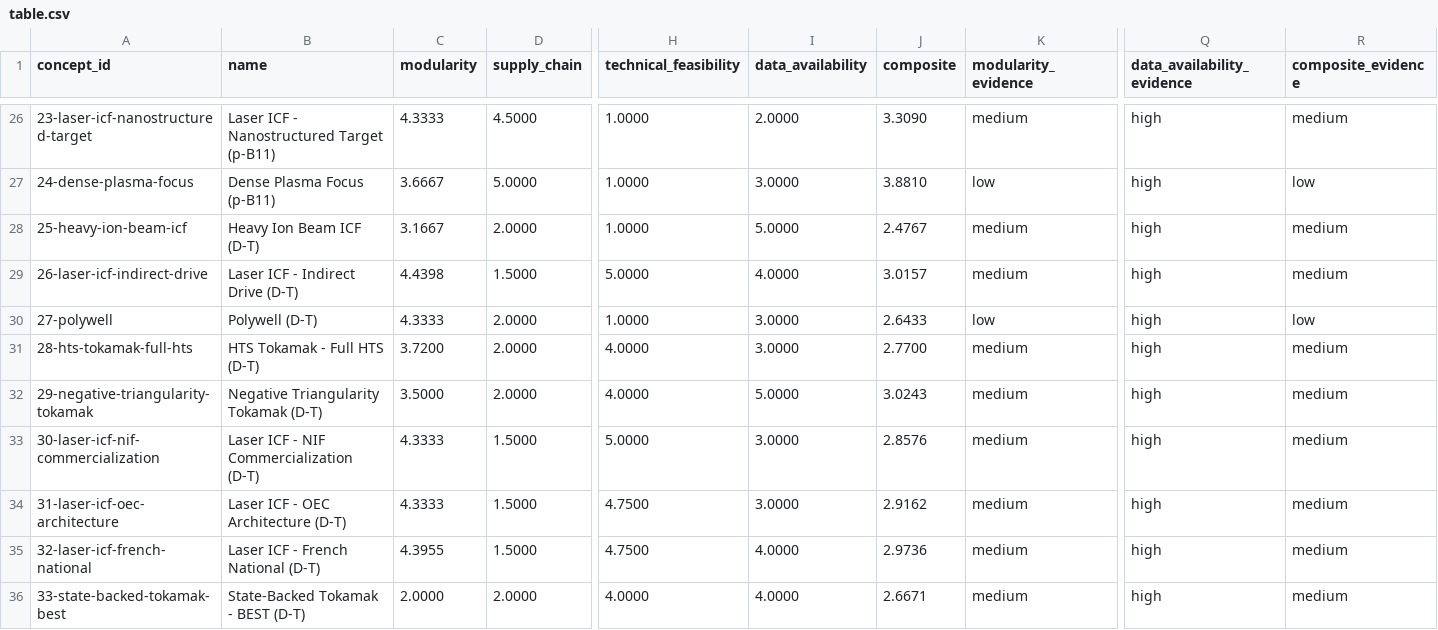
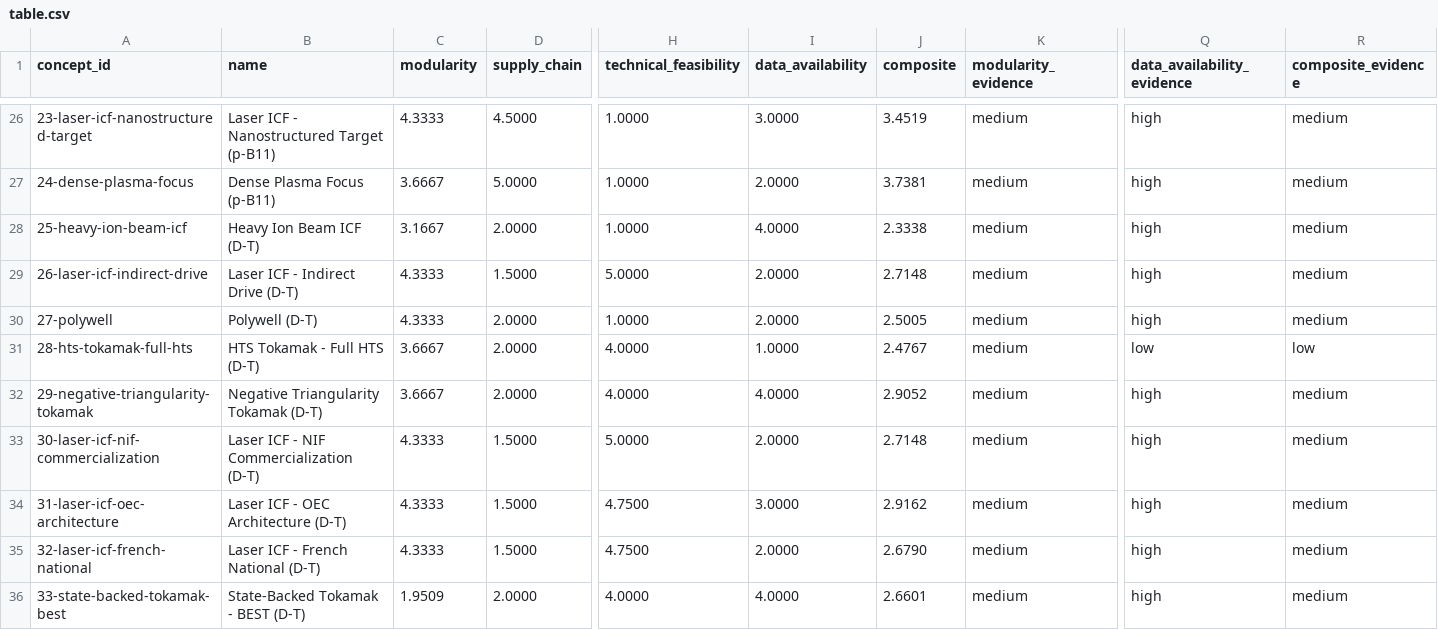
Before and after one commit to 1cFE/fusion-tea, a CSV file: exploration/scoring_v2/scores/table.csv, drawn as a sheet; only a part is shown, gaps mark what is left out; the diff covers the shown part only; the diff names each change by its address in the sheet, - before the commit and + after, or states it on an @@ line.

```diff
--- a/exploration/scoring_v2/scores/table.csv
+++ b/exploration/scoring_v2/scores/table.csv
-I26 (data_availability): 2.0000
+I26 (data_availability): 3.0000
-J26 (composite): 3.3090
+J26 (composite): 3.4519
-I27 (data_availability): 3.0000
+I27 (data_availability): 2.0000
-J27 (composite): 3.8810
+J27 (composite): 3.7381
-K27 (modularity_evidence): low
+K27 (modularity_evidence): medium
-R27 (composite_evidence): low
+R27 (composite_evidence): medium
-I28 (data_availability): 5.0000
+I28 (data_availability): 4.0000
-J28 (composite): 2.4767
+J28 (composite): 2.3338
-C29 (modularity): 4.4398
+C29 (modularity): 4.3333
-I29 (data_availability): 4.0000
+I29 (data_availability): 2.0000
-J29 (composite): 3.0157
+J29 (composite): 2.7148
-I30 (data_availability): 3.0000
+I30 (data_availability): 2.0000
-J30 (composite): 2.6433
+J30 (composite): 2.5005
-K30 (modularity_evidence): low
+K30 (modularity_evidence): medium
-R30 (composite_evidence): low
+R30 (composite_evidence): medium
-C31 (modularity): 3.7200
+C31 (modularity): 3.6667
-I31 (data_availability): 3.0000
+I31 (data_availability): 1.0000
-J31 (composite): 2.7700
+J31 (composite): 2.4767
-Q31 (data_availability_evidence): high
+Q31 (data_availability_evidence): low
-R31 (composite_evidence): medium
+R31 (composite_evidence): low
-C32 (modularity): 3.5000
+C32 (modularity): 3.6667
-I32 (data_availability): 5.0000
+I32 (data_availability): 4.0000
-J32 (composite): 3.0243
+J32 (composite): 2.9052
-I33 (data_availability): 3.0000
+I33 (data_availability): 2.0000
-J33 (composite): 2.8576
+J33 (composite): 2.7148
-C35 (modularity): 4.3955
+C35 (modularity): 4.3333
-I35 (data_availability): 4.0000
+I35 (data_availability): 2.0000
-J35 (composite): 2.9736
+J35 (composite): 2.6790
-C36 (modularity): 2.0000
+C36 (modularity): 1.9509
-J36 (composite): 2.6671
+J36 (composite): 2.6601
```
Also changed, not shown: 86 edited cells elsewhere in this file, exploration/concept_analysis/tables/design_point.csv, 57 other files.
